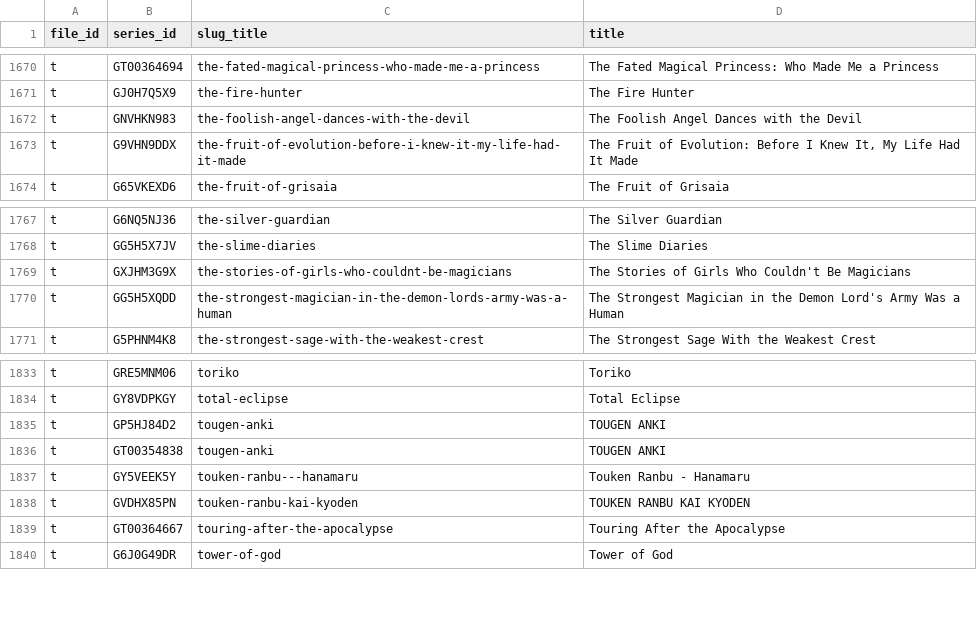
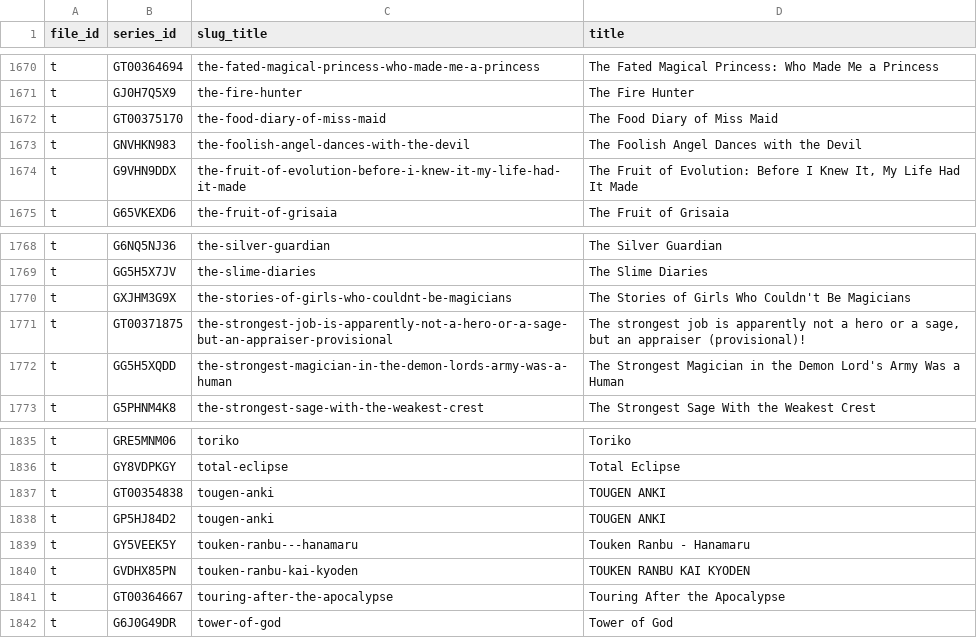
Before and after one commit to Schoperation/Tidbyt-Anime-Files, a CSV file: anime_sensei_list.csv, drawn as a sheet; only a part is shown, gaps mark what is left out.

```diff
--- a/anime_sensei_list.csv
+++ b/anime_sensei_list.csv
@@ -1671,2 +1671,3 @@ t|GT00364694|the-fated-magical-princess-who-made-me-a-princess|The Fated Magical
 t|GJ0H7Q5X9|the-fire-hunter|The Fire Hunter
+t|GT00375170|the-food-diary-of-miss-maid|The Food Diary of Miss Maid
 t|GNVHKN983|the-foolish-angel-dances-with-the-devil|The Foolish Angel Dances with the Devil
@@ -1769,2 +1770,3 @@ t|GG5H5X7JV|the-slime-diaries|The Slime Diaries
 t|GXJHM3G9X|the-stories-of-girls-who-couldnt-be-magicians|The Stories of Girls Who Couldn't Be Magicians
+t|GT00371875|the-strongest-job-is-apparently-not-a-hero-or-a-sage-but-an-appraiser-provisional|The strongest job is apparently not a hero or a sage, but an appraiser (provisional)!
 t|GG5H5XQDD|the-strongest-magician-in-the-demon-lords-army-was-a-human|The Strongest Magician in the Demon Lord's Army Was a Human
@@ -1834,4 +1836,4 @@ t|GRE5MNM06|toriko|Toriko
 t|GY8VDPKGY|total-eclipse|Total Eclipse
+t|GT00354838|tougen-anki|TOUGEN ANKI
 t|GP5HJ84D2|tougen-anki|TOUGEN ANKI
-t|GT00354838|tougen-anki|TOUGEN ANKI
 t|GY5VEEK5Y|touken-ranbu---hanamaru|Touken Ranbu - Hanamaru
```
Also changed, not shown: 2 other files.
